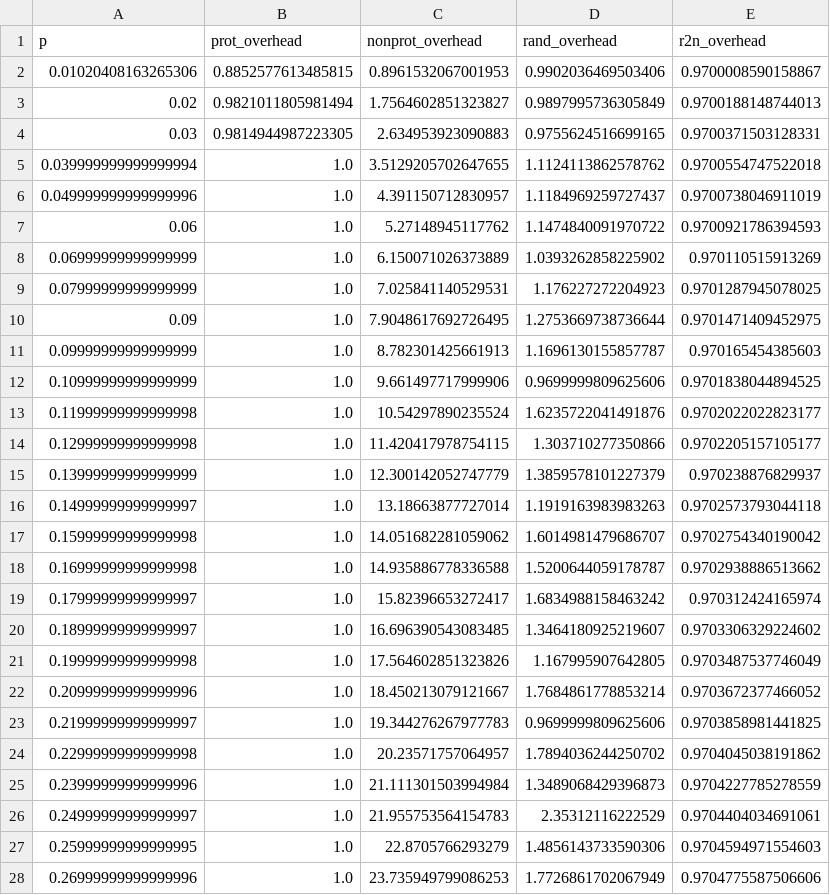
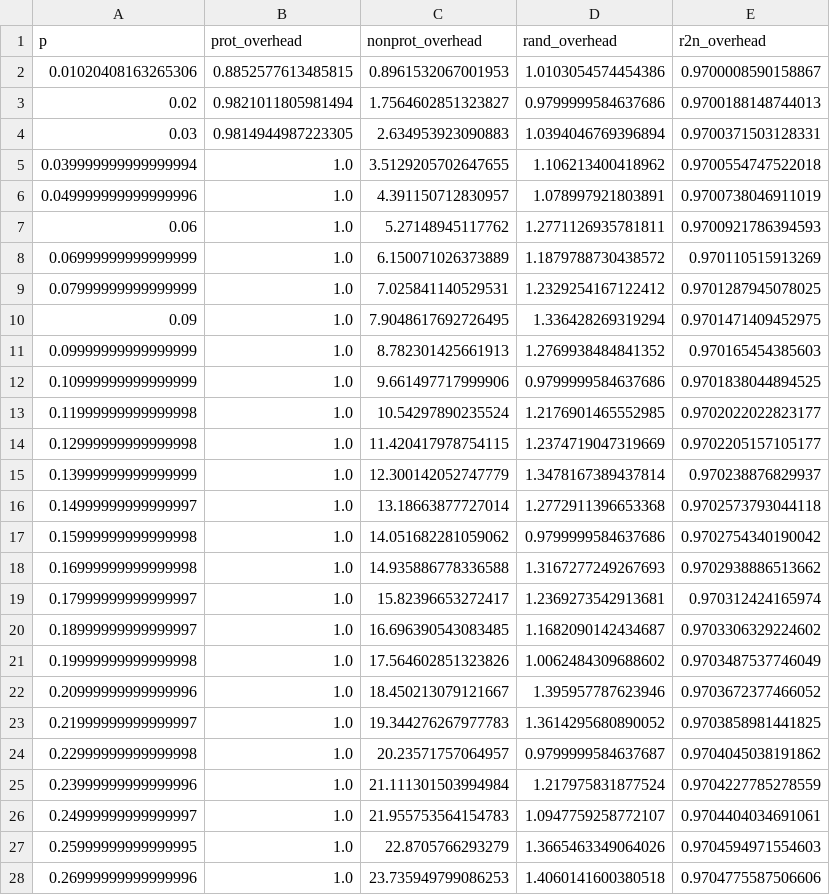
Before and after one commit to DanielRJohnson/Dynamic-Selective-Protection, a CSV file: analyses/figures/vanbody/mean_overheads.csv, drawn as a sheet; only a part is shown; the diff covers the shown part only.

```diff
--- a/analyses/figures/vanbody/mean_overheads.csv
+++ b/analyses/figures/vanbody/mean_overheads.csv
@@ -1,28 +1,28 @@
 p,prot_overhead,nonprot_overhead,rand_overhead,r2n_overhead
-0.01020408163265306,0.8852577613485815,0.8961532067001953,0.9902036469503406,0.9700008590158867
-0.02,0.9821011805981494,1.7564602851323827,0.9897995736305849,0.9700188148744013
-0.03,0.9814944987223305,2.634953923090883,0.9755624516699165,0.9700371503128331
-0.039999999999999994,1.0,3.5129205702647655,1.1124113862578762,0.9700554747522018
-0.049999999999999996,1.0,4.391150712830957,1.1184969259727437,0.9700738046911019
-0.06,1.0,5.27148945117762,1.1474840091970722,0.9700921786394593
-0.06999999999999999,1.0,6.150071026373889,1.0393262858225902,0.970110515913269
-0.07999999999999999,1.0,7.025841140529531,1.176227272204923,0.9701287945078025
-0.09,1.0,7.9048617692726495,1.2753669738736644,0.9701471409452975
-0.09999999999999999,1.0,8.782301425661913,1.1696130155857787,0.970165454385603
-0.10999999999999999,1.0,9.661497717999906,0.9699999809625606,0.9701838044894525
-0.11999999999999998,1.0,10.54297890235524,1.6235722041491876,0.9702022022823177
-0.12999999999999998,1.0,11.420417978754115,1.303710277350866,0.9702205157105177
-0.13999999999999999,1.0,12.300142052747779,1.3859578101227379,0.970238876829937
-0.14999999999999997,1.0,13.18663877727014,1.1919163983983263,0.9702573793044118
-0.15999999999999998,1.0,14.051682281059062,1.6014981479686707,0.9702754340190042
-0.16999999999999998,1.0,14.935886778336588,1.5200644059178787,0.9702938886513662
-0.17999999999999997,1.0,15.82396653272417,1.6834988158463242,0.970312424165974
-0.18999999999999997,1.0,16.696390543083485,1.3464180925219607,0.9703306329224602
-0.19999999999999998,1.0,17.564602851323826,1.167995907642805,0.9703487537746049
-0.20999999999999996,1.0,18.450213079121667,1.7684861778853214,0.9703672377466052
-0.21999999999999997,1.0,19.344276267977783,0.9699999809625606,0.9703858981441825
-0.22999999999999998,1.0,20.23571757064957,1.7894036244250702,0.9704045038191862
-0.23999999999999996,1.0,21.111301503994984,1.3489068429396873,0.9704227785278559
-0.24999999999999997,1.0,21.955753564154783,2.35312116222529,0.9704404034691061
-0.25999999999999995,1.0,22.8705766293279,1.4856143733590306,0.9704594971554603
-0.26999999999999996,1.0,23.735949799086253,1.7726861702067949,0.9704775587506606
+0.01020408163265306,0.8852577613485815,0.8961532067001953,1.0103054574454386,0.9700008590158867
+0.02,0.9821011805981494,1.7564602851323827,0.9799999584637686,0.9700188148744013
+0.03,0.9814944987223305,2.634953923090883,1.0394046769396894,0.9700371503128331
+0.039999999999999994,1.0,3.5129205702647655,1.106213400418962,0.9700554747522018
+0.049999999999999996,1.0,4.391150712830957,1.078997921803891,0.9700738046911019
+0.06,1.0,5.27148945117762,1.2771126935781811,0.9700921786394593
+0.06999999999999999,1.0,6.150071026373889,1.1879788730438572,0.970110515913269
+0.07999999999999999,1.0,7.025841140529531,1.2329254167122412,0.9701287945078025
+0.09,1.0,7.9048617692726495,1.336428269319294,0.9701471409452975
+0.09999999999999999,1.0,8.782301425661913,1.2769938484841352,0.970165454385603
+0.10999999999999999,1.0,9.661497717999906,0.9799999584637686,0.9701838044894525
+0.11999999999999998,1.0,10.54297890235524,1.2176901465552985,0.9702022022823177
+0.12999999999999998,1.0,11.420417978754115,1.2374719047319669,0.9702205157105177
+0.13999999999999999,1.0,12.300142052747779,1.3478167389437814,0.970238876829937
+0.14999999999999997,1.0,13.18663877727014,1.2772911396653368,0.9702573793044118
+0.15999999999999998,1.0,14.051682281059062,0.9799999584637686,0.9702754340190042
+0.16999999999999998,1.0,14.935886778336588,1.3167277249267693,0.9702938886513662
+0.17999999999999997,1.0,15.82396653272417,1.2369273542913681,0.970312424165974
+0.18999999999999997,1.0,16.696390543083485,1.1682090142434687,0.9703306329224602
+0.19999999999999998,1.0,17.564602851323826,1.0062484309688602,0.9703487537746049
+0.20999999999999996,1.0,18.450213079121667,1.395957787623946,0.9703672377466052
+0.21999999999999997,1.0,19.344276267977783,1.3614295680890052,0.9703858981441825
+0.22999999999999998,1.0,20.23571757064957,0.9799999584637687,0.9704045038191862
+0.23999999999999996,1.0,21.111301503994984,1.217975831877524,0.9704227785278559
+0.24999999999999997,1.0,21.955753564154783,1.0947759258772107,0.9704404034691061
+0.25999999999999995,1.0,22.8705766293279,1.3665463349064026,0.9704594971554603
+0.26999999999999996,1.0,23.735949799086253,1.4060141600380518,0.9704775587506606
```
Also changed, not shown: 73 edited cells elsewhere in this file, analyses/figures/Na5/mean_overheads.csv, analyses/figures/consph/mean_overheads.csv, 28 other files.
